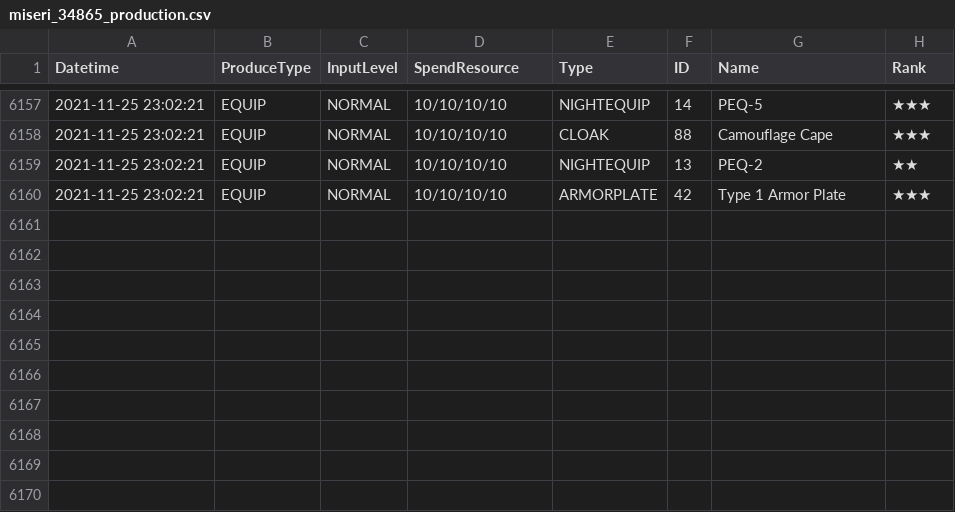
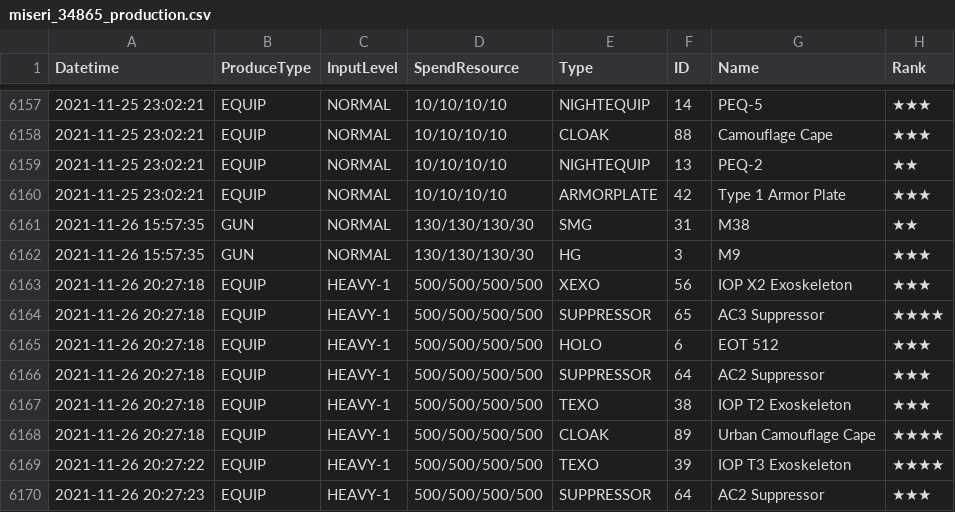
Before and after one commit to m1s3ri/90wish, a CSV file: miseri_34865_production.csv, drawn as a sheet; only a part is shown, gaps mark what is left out; the diff names each change by its address in the sheet, - before the commit and + after, or states it on an @@ line.

```diff
--- a/miseri_34865_production.csv
+++ b/miseri_34865_production.csv
+row 6161: 2021-11-26 15:57:35 | GUN | NORMAL | 130/130/130/30 | SMG | 31 | M38 | ★★
+row 6162: 2021-11-26 15:57:35 | GUN | NORMAL | 130/130/130/30 | HG | 3 | M9 | ★★★
+row 6163: 2021-11-26 20:27:18 | EQUIP | HEAVY-1 | 500/500/500/500 | XEXO | 56 | IOP X2 Exoskeleton | ★★★
+row 6164: 2021-11-26 20:27:18 | EQUIP | HEAVY-1 | 500/500/500/500 | SUPPRESSOR | 65 | AC3 Suppressor | ★★★★
+row 6165: 2021-11-26 20:27:18 | EQUIP | HEAVY-1 | 500/500/500/500 | HOLO | 6 | EOT 512 | ★★★
+row 6166: 2021-11-26 20:27:18 | EQUIP | HEAVY-1 | 500/500/500/500 | SUPPRESSOR | 64 | AC2 Suppressor | ★★★
+row 6167: 2021-11-26 20:27:18 | EQUIP | HEAVY-1 | 500/500/500/500 | TEXO | 38 | IOP T2 Exoskeleton | ★★★
+row 6168: 2021-11-26 20:27:18 | EQUIP | HEAVY-1 | 500/500/500/500 | CLOAK | 89 | Urban Camouflage Cape | ★★★★
+row 6169: 2021-11-26 20:27:22 | EQUIP | HEAVY-1 | 500/500/500/500 | TEXO | 39 | IOP T3 Exoskeleton | ★★★★
+row 6170: 2021-11-26 20:27:23 | EQUIP | HEAVY-1 | 500/500/500/500 | SUPPRESSOR | 64 | AC2 Suppressor | ★★★
```
Also changed, not shown: 1 other file.
